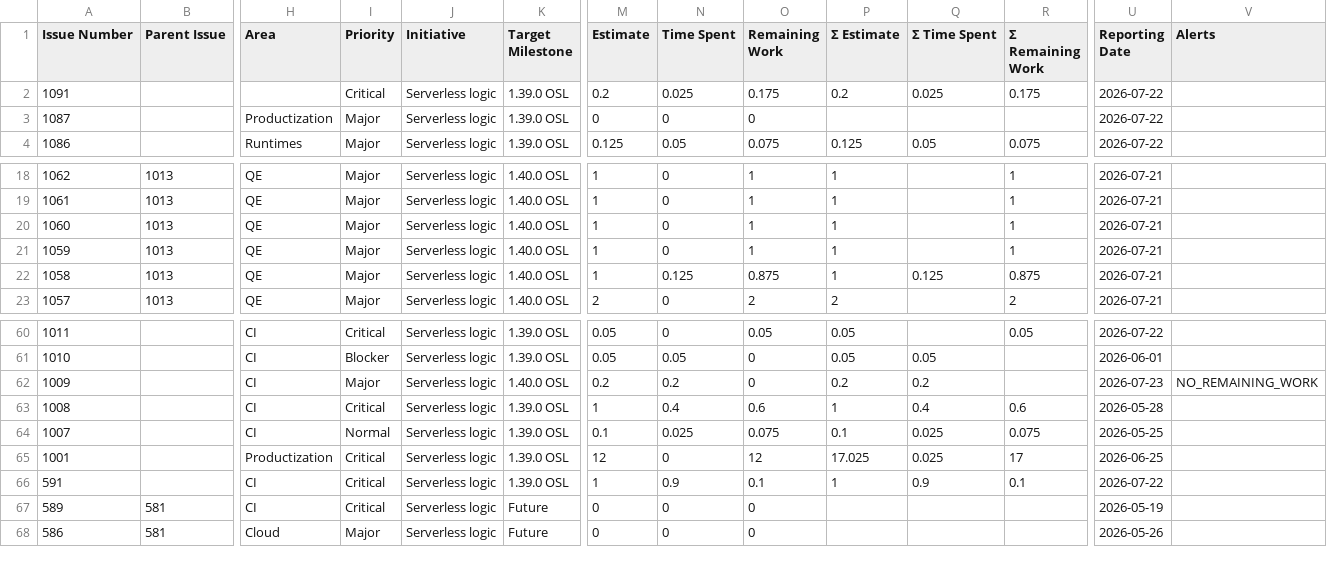
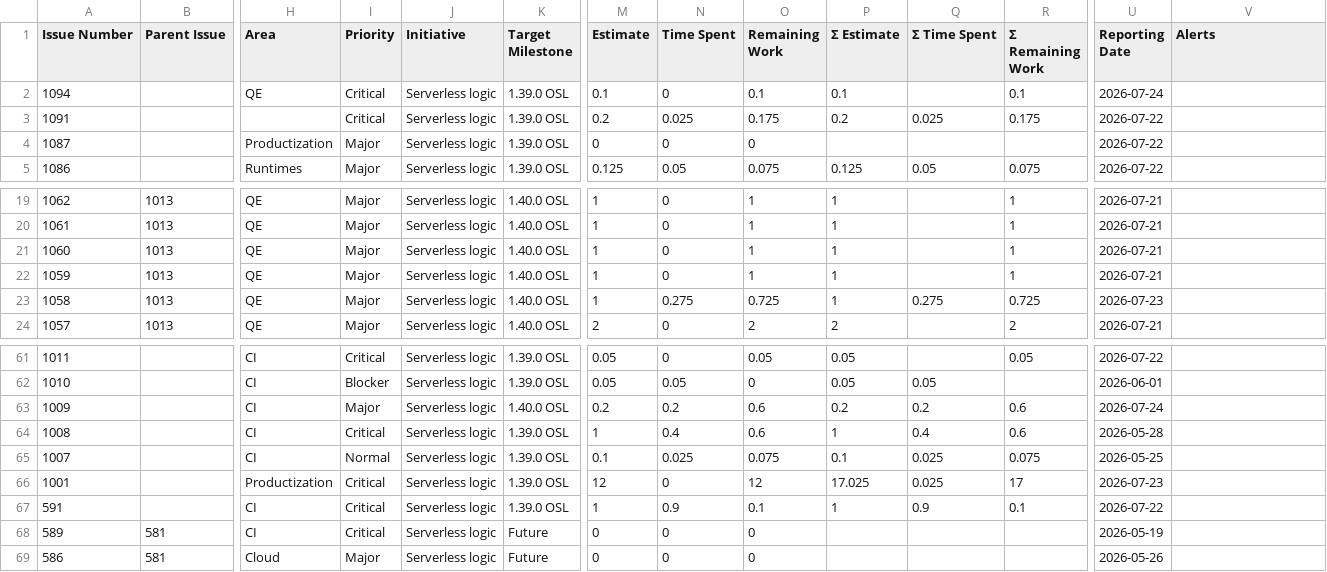
Before and after one commit to kubesmarts/pm-automations, a CSV file: exports/srvlogic-active-items.csv, drawn as a sheet; only a part is shown, gaps mark what is left out; addresses are those after the commit; rows hold the shown columns only; the diff names each change by its address in the sheet, - before the commit and + after, or states it on an @@ line.

```diff
--- a/exports/srvlogic-active-items.csv
+++ b/exports/srvlogic-active-items.csv
+row 2: 1094 |  | QE | Critical | Serverless logic | 1.39.0 OSL | 0.1 | 0 | 0.1 | 0.1 |  | 0.1 | 2026-07-24
-N23 (Time Spent): 0.125
+N23 (Time Spent): 0.275
-O23 (Remaining Work): 0.875
+O23 (Remaining Work): 0.725
-Q23 (Σ Time Spent): 0.125
+Q23 (Σ Time Spent): 0.275
-R23 (Σ Remaining Work): 0.875
+R23 (Σ Remaining Work): 0.725
-U23 (Reporting Date): 2026-07-21
+U23 (Reporting Date): 2026-07-23
-O63 (Remaining Work): 0
+O63 (Remaining Work): 0.6
-R63 (Σ Remaining Work): (empty)
+R63 (Σ Remaining Work): 0.6
-U63 (Reporting Date): 2026-07-23
+U63 (Reporting Date): 2026-07-24
-V63 (Alerts): NO_REMAINING_WORK
+V63 (Alerts): (empty)
-U66 (Reporting Date): 2026-06-25
+U66 (Reporting Date): 2026-07-23
```
Also changed, not shown: exports/quarkus-active-items.csv, exports/srvlogic-done-items.csv.
